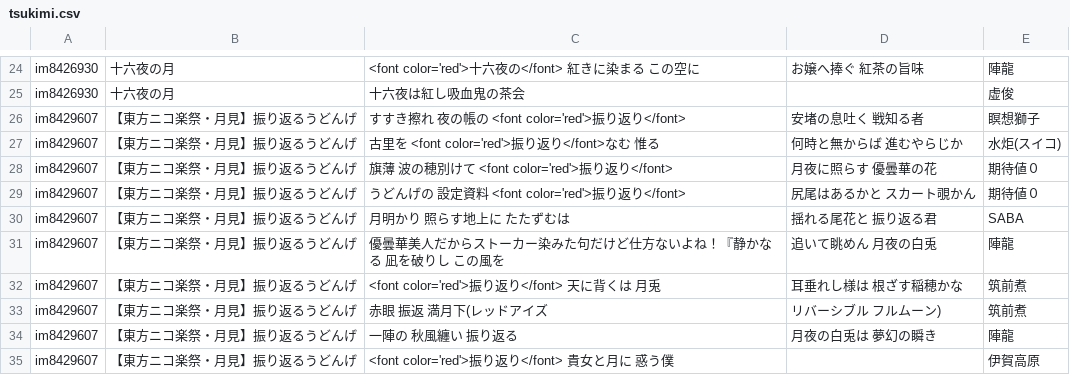
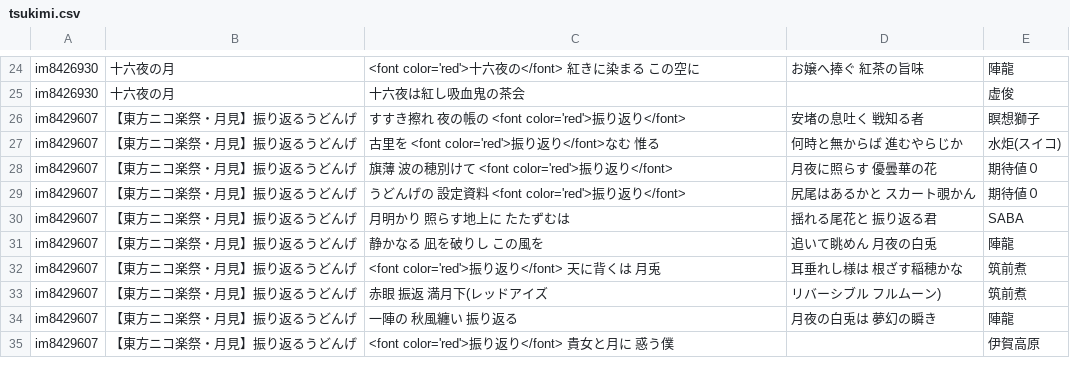
Before and after one commit to nagareboshi07/testPages, a CSV file: uta/tsukimi.csv, drawn as a sheet; only a part is shown, gaps mark what is left out; the diff covers the shown part only.

Commit message:
Add files via upload

```diff
--- a/uta/tsukimi.csv
+++ b/uta/tsukimi.csv
@@ -30,3 +30,3 @@ im8429607,【東方ニコ楽祭・月見】振り返るうどんげ,うど
 im8429607,【東方ニコ楽祭・月見】振り返るうどんげ,月明かり　照らす地上に　たたずむは,揺れる尾花と　振り返る君,SABA
-im8429607,【東方ニコ楽祭・月見】振り返るうどんげ,優曇華美人だからストーカー染みた句だけど仕方ないよね！『静かなる　凪を破りし　この風を,追いて眺めん　月夜の白兎,陣龍
+im8429607,【東方ニコ楽祭・月見】振り返るうどんげ,静かなる　凪を破りし　この風を,追いて眺めん　月夜の白兎,陣龍
 im8429607,【東方ニコ楽祭・月見】振り返るうどんげ,<font color='red'>振り返り</font>　天に背くは　月兎,耳垂れし様は　根ざす稲穂かな,筑前煮
```
Also changed, not shown: 21 edited cells elsewhere in this file.
